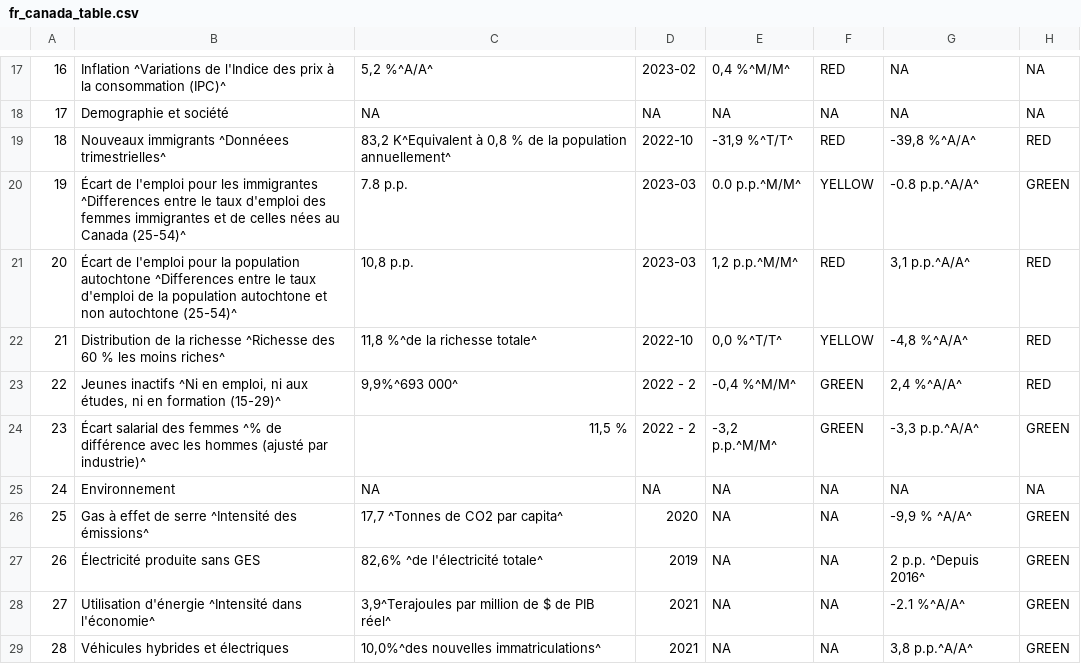
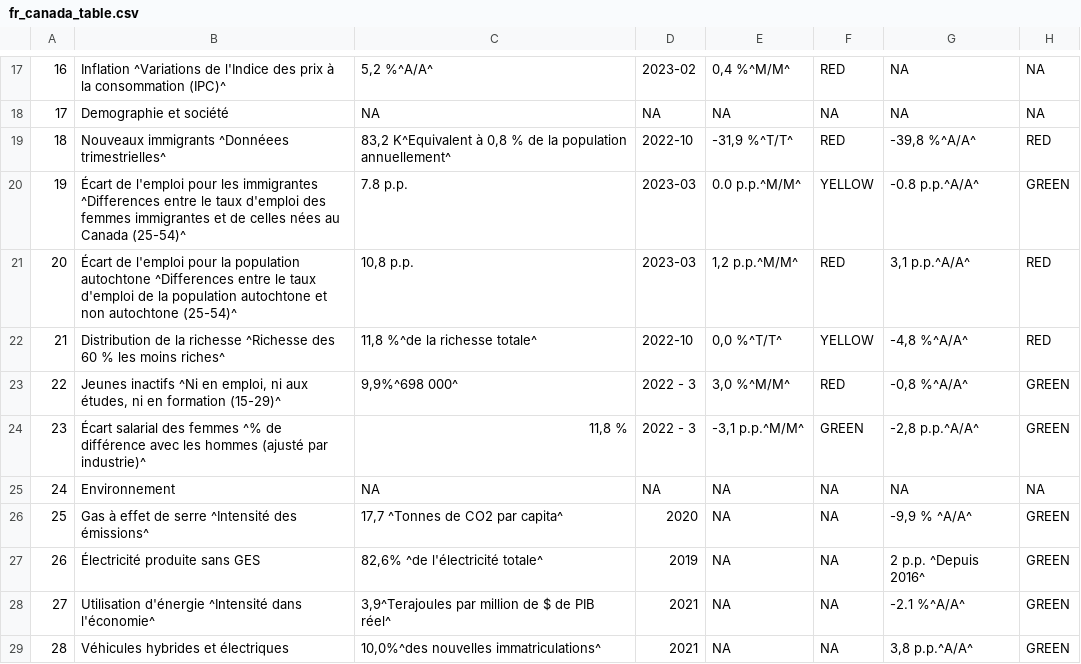
Before and after one commit to Dabra56/Economic_Dashboard, a CSV file: data/fr_canada_table.csv, drawn as a sheet; only a part is shown, gaps mark what is left out.

```diff
--- a/data/fr_canada_table.csv
+++ b/data/fr_canada_table.csv
@@ -22,4 +22,4 @@
 "21","Distribution de la richesse ^Richesse des 60 % les moins riches^","11,8 %^de la richesse totale^","2022-10"," 0,0 %^T/T^","YELLOW","-4,8 %^A/A^","RED"
-"22","Jeunes inactifs ^Ni en emploi, ni aux études, ni en formation (15-29)^","9,9%^693 000^","2022 - 2","-0,4 %^M/M^","GREEN","2,4 %^A/A^","RED"
-"23","Écart salarial des femmes ^% de différence avec les hommes (ajusté par industrie)^","11,5 %","2022 - 2","-3,2 p.p.^M/M^","GREEN","-3,3 p.p.^A/A^","GREEN"
+"22","Jeunes inactifs ^Ni en emploi, ni aux études, ni en formation (15-29)^"," 9,9%^698 000^","2022 - 3"," 3,0 %^M/M^","RED","-0,8 %^A/A^","GREEN"
+"23","Écart salarial des femmes ^% de différence avec les hommes (ajusté par industrie)^","11,8 %","2022 - 3","-3,1 p.p.^M/M^","GREEN","-2,8 p.p.^A/A^","GREEN"
 "24","Environnement",NA,NA,NA,NA,NA,NA
```
Also changed, not shown: data/canada_table.csv.
